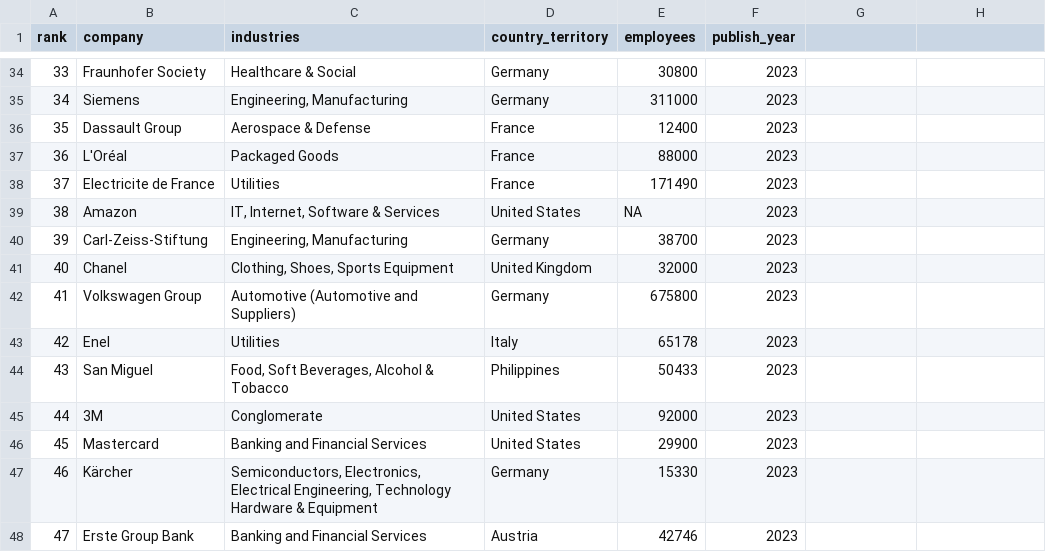
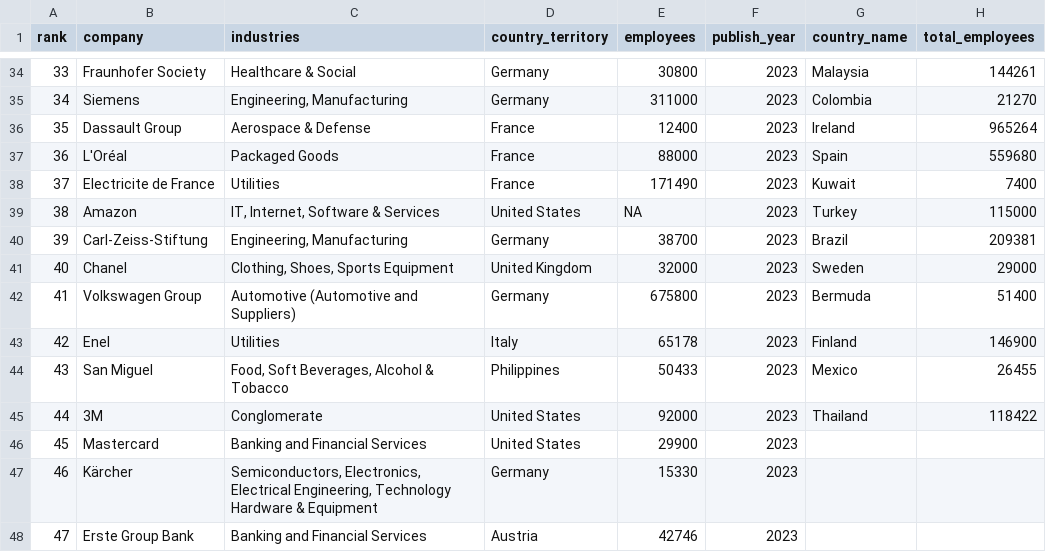
Before and after one commit to parthpandit298/FIT3179-Data-Visualisation-2, a CSV file: data/forbes_best_employers_2023.csv, drawn as a sheet; only a part is shown, gaps mark what is left out; the diff covers the shown part only.

```diff
--- a/data/forbes_best_employers_2023.csv
+++ b/data/forbes_best_employers_2023.csv
@@ -1 +1 @@
-rank,company,industries,country_territory,employees,publish_year
+rank,company,industries,country_territory,employees,publish_year,country_name,total_employees
@@ -34,12 +34,12 @@ rank,company,industries,country_territory,employees,publish_year
-33,Fraunhofer Society,Healthcare & Social,Germany,30800,2023
-34,Siemens,"Engineering, Manufacturing",Germany,311000,2023
-35,Dassault Group,Aerospace & Defense,France,12400,2023
-36,L'Oréal,Packaged Goods,France,88000,2023
-37,Electricite de France,Utilities,France,171490,2023
-38,Amazon,"IT, Internet, Software & Services",United States,NA,2023
-39,Carl-Zeiss-Stiftung,"Engineering, Manufacturing",Germany,38700,2023
-40,Chanel,"Clothing, Shoes, Sports Equipment",United Kingdom,32000,2023
-41,Volkswagen Group,Automotive (Automotive and Suppliers),Germany,675800,2023
-42,Enel,Utilities,Italy,65178,2023
-43,San Miguel,"Food, Soft Beverages, Alcohol & Tobacco",Philippines,50433,2023
-44,3M,Conglomerate,United States,92000,2023
+33,Fraunhofer Society,Healthcare & Social,Germany,30800,2023,Malaysia,144261
+34,Siemens,"Engineering, Manufacturing",Germany,311000,2023,Colombia,21270
+35,Dassault Group,Aerospace & Defense,France,12400,2023,Ireland,965264
+36,L'Oréal,Packaged Goods,France,88000,2023,Spain,559680
+37,Electricite de France,Utilities,France,171490,2023,Kuwait,7400
+38,Amazon,"IT, Internet, Software & Services",United States,NA,2023,Turkey,115000
+39,Carl-Zeiss-Stiftung,"Engineering, Manufacturing",Germany,38700,2023,Brazil,209381
+40,Chanel,"Clothing, Shoes, Sports Equipment",United Kingdom,32000,2023,Sweden ,29000
+41,Volkswagen Group,Automotive (Automotive and Suppliers),Germany,675800,2023,Bermuda,51400
+42,Enel,Utilities,Italy,65178,2023,Finland,146900
+43,San Miguel,"Food, Soft Beverages, Alcohol & Tobacco",Philippines,50433,2023,Mexico,26455
+44,3M,Conglomerate,United States,92000,2023,Thailand,118422
```
Also changed, not shown: 64 edited cells elsewhere in this file, 3 other files.
